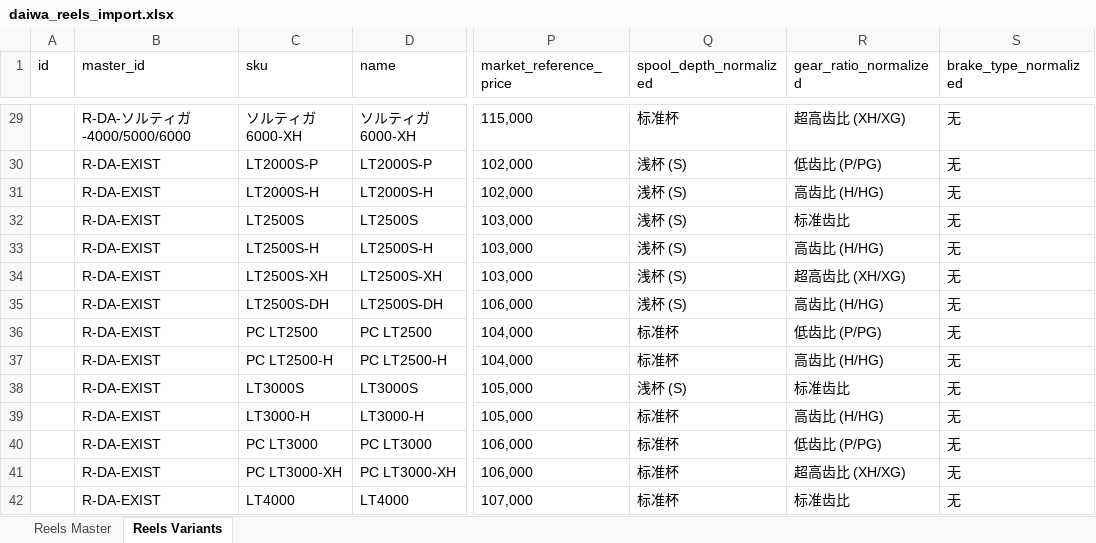
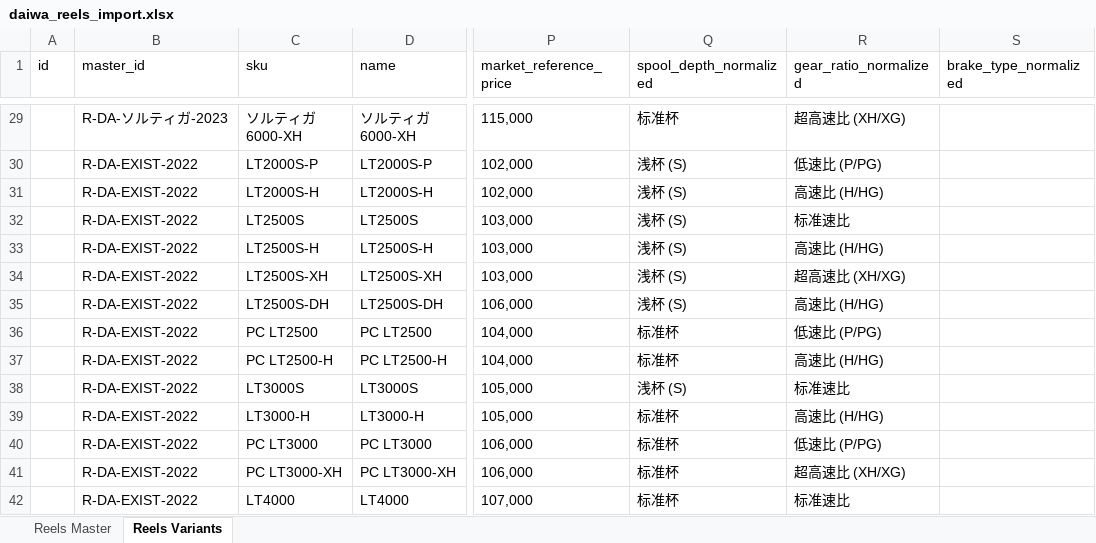
Before and after one commit to Dmaozhua/GearSage, an Excel workbook: GearSage-client/pkgGear/data_raw/daiwa_reels_import.xlsx, sheet Reels Variants, drawn as a sheet; only a part is shown, gaps mark what is left out; values as stored, in another font and other column widths than the file's, no borders; the diff covers the shown part only; the diff names each change by its address in the sheet, - before the commit and + after, or states it on an @@ line.

```diff
--- a/GearSage-client/pkgGear/data_raw/daiwa_reels_import.xlsx (sheet Reels Variants)
+++ b/GearSage-client/pkgGear/data_raw/daiwa_reels_import.xlsx (sheet Reels Variants)
-B29 (master_id): R-DA-ソルティガ-4000/5000/6000
+B29 (master_id): R-DA-ソルティガ-2023
-R29 (gear_ratio_normalized): 超高齿比 (XH/XG)
+R29 (gear_ratio_normalized): 超高速比 (XH/XG)
-S29:S42 (brake_type_normalized): 无
+S29:S42 (brake_type_normalized): (empty)
-B30:B42 (master_id): R-DA-EXIST
+B30:B42 (master_id): R-DA-EXIST-2022
-R30 (gear_ratio_normalized): 低齿比 (P/PG)
+R30 (gear_ratio_normalized): 低速比 (P/PG)
-R31 (gear_ratio_normalized): 高齿比 (H/HG)
+R31 (gear_ratio_normalized): 高速比 (H/HG)
-R32 (gear_ratio_normalized): 标准齿比
+R32 (gear_ratio_normalized): 标准速比
-R33 (gear_ratio_normalized): 高齿比 (H/HG)
+R33 (gear_ratio_normalized): 高速比 (H/HG)
-R34 (gear_ratio_normalized): 超高齿比 (XH/XG)
+R34 (gear_ratio_normalized): 超高速比 (XH/XG)
-R35 (gear_ratio_normalized): 高齿比 (H/HG)
+R35 (gear_ratio_normalized): 高速比 (H/HG)
-R36 (gear_ratio_normalized): 低齿比 (P/PG)
+R36 (gear_ratio_normalized): 低速比 (P/PG)
-R37 (gear_ratio_normalized): 高齿比 (H/HG)
+R37 (gear_ratio_normalized): 高速比 (H/HG)
-R38 (gear_ratio_normalized): 标准齿比
+R38 (gear_ratio_normalized): 标准速比
-R39 (gear_ratio_normalized): 高齿比 (H/HG)
+R39 (gear_ratio_normalized): 高速比 (H/HG)
-R40 (gear_ratio_normalized): 低齿比 (P/PG)
+R40 (gear_ratio_normalized): 低速比 (P/PG)
-R41 (gear_ratio_normalized): 超高齿比 (XH/XG)
+R41 (gear_ratio_normalized): 超高速比 (XH/XG)
-R42 (gear_ratio_normalized): 标准齿比
+R42 (gear_ratio_normalized): 标准速比
```
Also changed, not shown: 12 added rows and 105 edited cells elsewhere in this sheet, sheet Reels Master, 4 other files.
